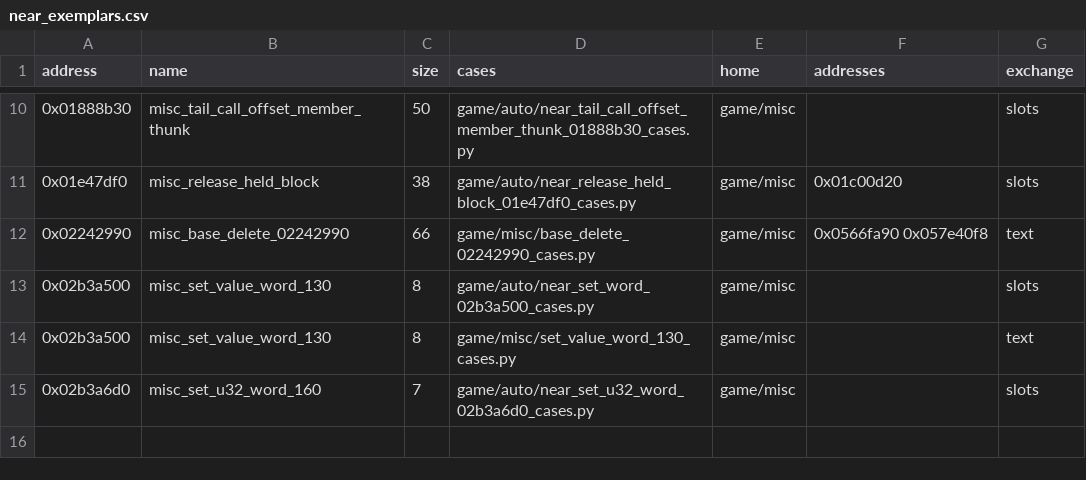
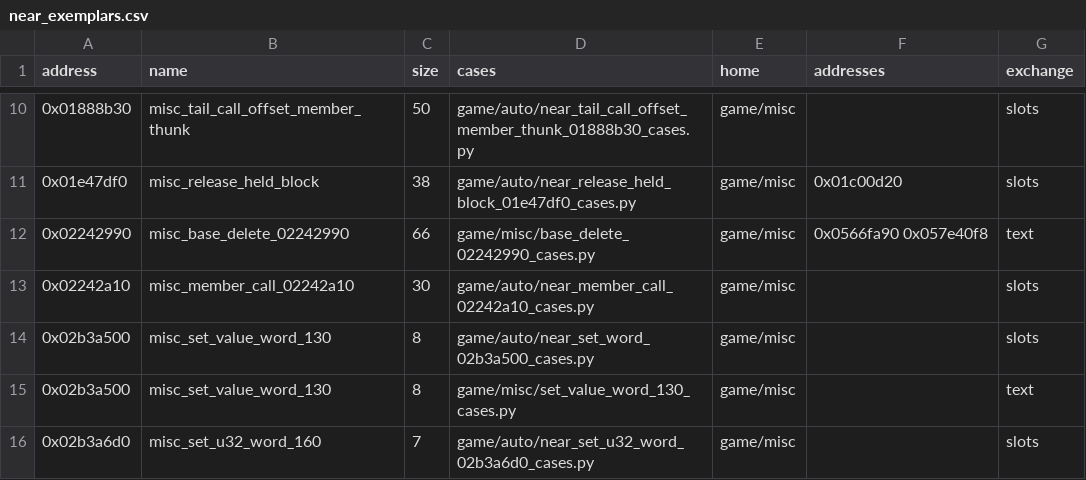
Before and after one commit to Jeffiest/Paleblood, a CSV file: game/auto/near_exemplars.csv, drawn as a sheet; only a part is shown, gaps mark what is left out; the diff names each change by its address in the sheet, - before the commit and + after, or states it on an @@ line.

```diff
--- a/game/auto/near_exemplars.csv
+++ b/game/auto/near_exemplars.csv
+row 13: 0x02242a10 | misc_member_call_02242a10 | 30 | game/auto/near_member_call_02242a10_cases.py | game/misc |  | slots
```
Also changed, not shown: 10 other files.
